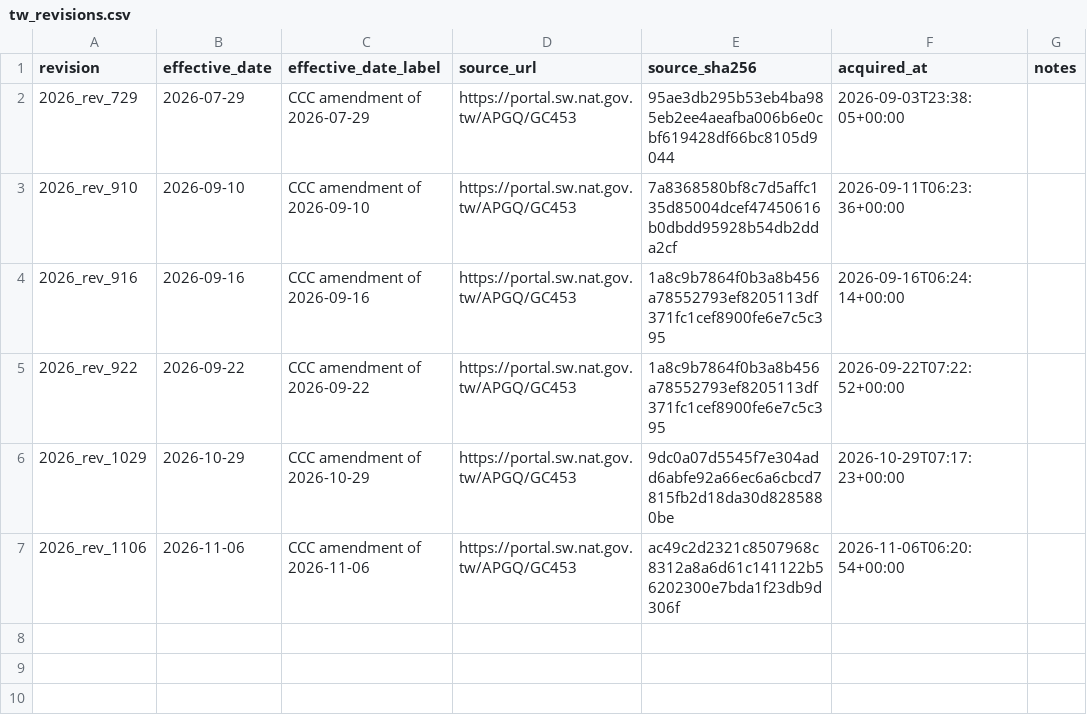
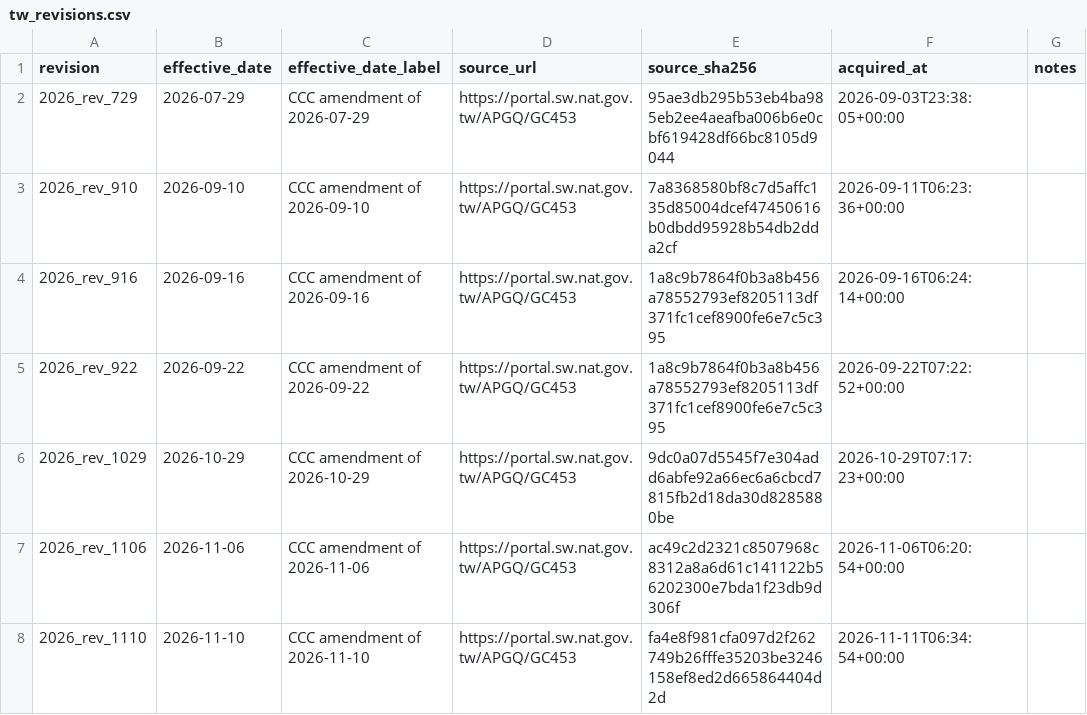
Before and after one commit to SAIL-Engineering/tariff-rate-tracker, a CSV file: config/jurisdictions/tw_revisions.csv, drawn as a sheet.

```diff
--- a/config/jurisdictions/tw_revisions.csv
+++ b/config/jurisdictions/tw_revisions.csv
@@ -7 +7,2 @@ revision,effective_date,effective_date_label,source_url,source_sha256,acquired_a
 2026_rev_1106,2026-11-06,CCC amendment of 2026-11-06,https://portal.sw.nat.gov.tw/APGQ/GC453,ac49c2d2321c8507968c8312a8a6d61c141122b56202300e7bda1f23db9d306f,2026-11-06T06:20:54+00:00,
+2026_rev_1110,2026-11-10,CCC amendment of 2026-11-10,https://portal.sw.nat.gov.tw/APGQ/GC453,fa4e8f981cfa097d2f262749b26fffe35203be3246158ef8ed2d665864404d2d,2026-11-11T06:34:54+00:00,
```
Also changed, not shown: 3 other files.
